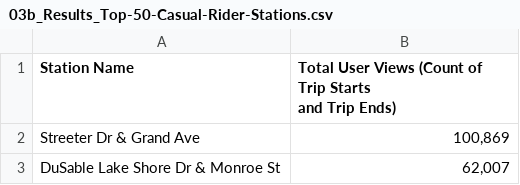
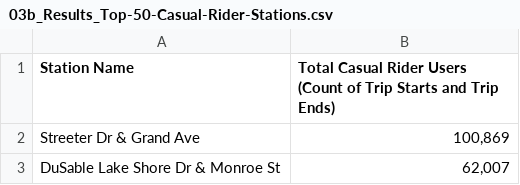
Before and after one commit to MikeDavidG2/bike-share_case-study, a CSV file: 03b_Results_Top-50-Casual-Rider-Stations.csv, drawn as a sheet; only a part is shown; the diff names each change by its address in the sheet, - before the commit and + after, or states it on an @@ line.

Commit message:
Update top 50 csv

```diff
--- a/03b_Results_Top-50-Casual-Rider-Stations.csv
+++ b/03b_Results_Top-50-Casual-Rider-Stations.csv
-B1: Total User Views (Count of…
+B1: Total Casual Rider Users (Count of…
```
